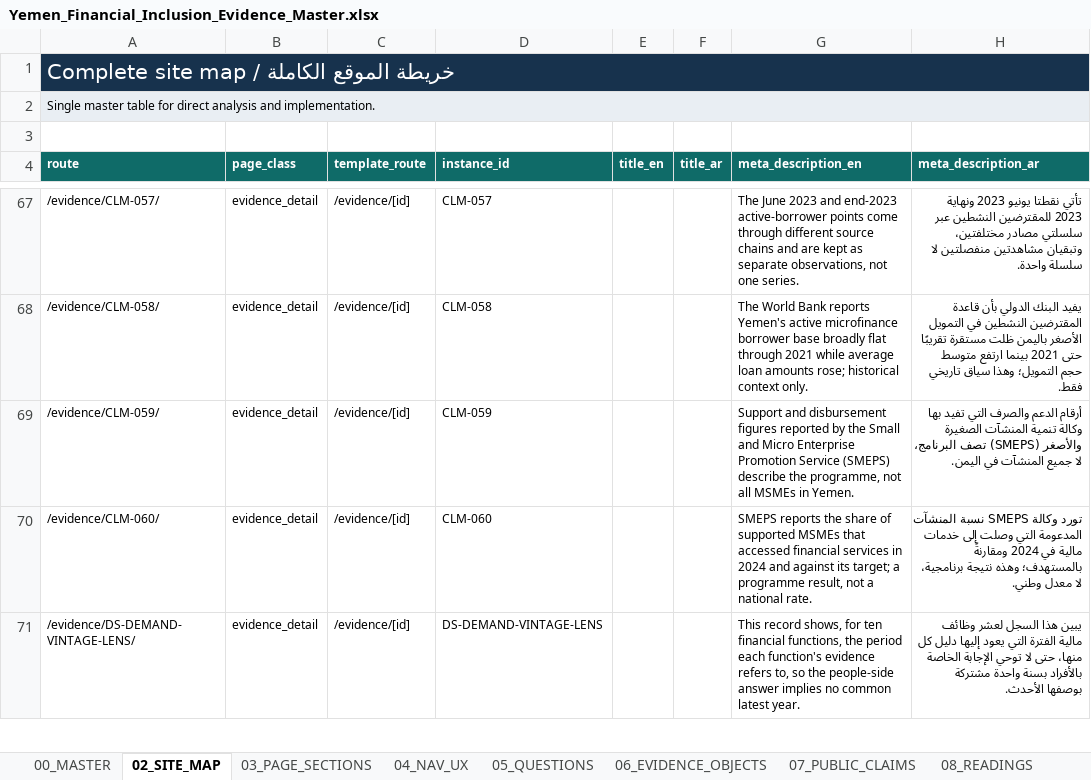
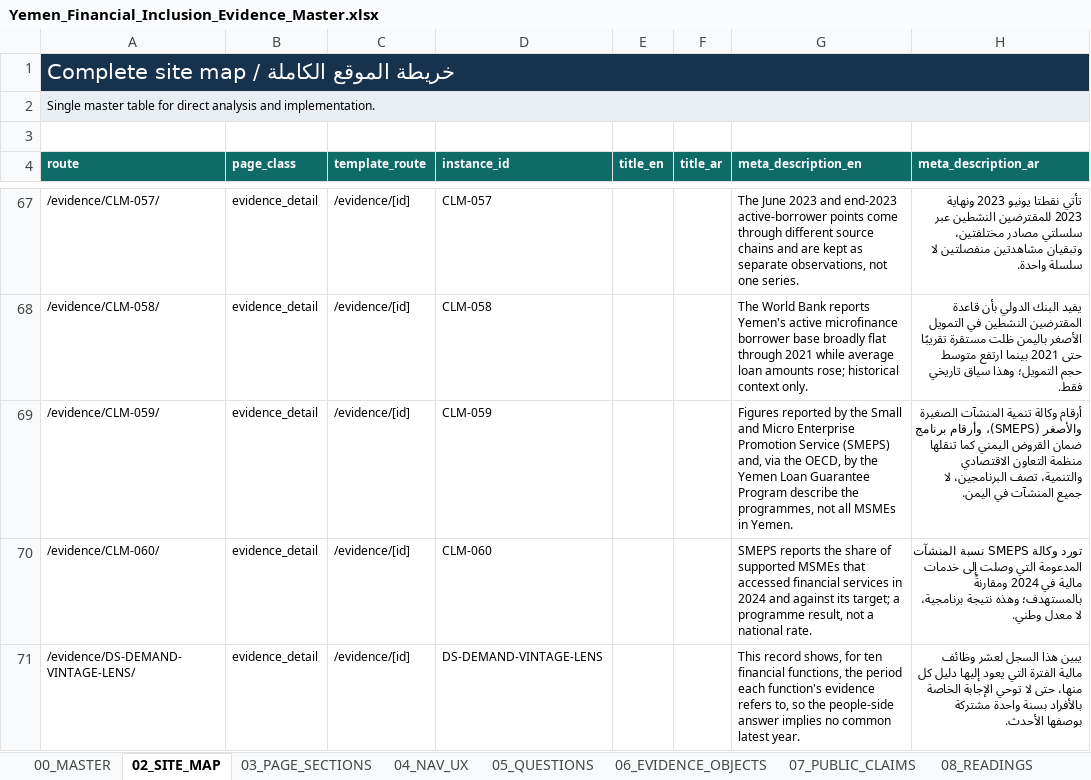
Before and after one commit to CausewayGrp/Financial-inclusion-, an Excel workbook: authority/Yemen_Financial_Inclusion_Evidence_Master.xlsx, sheet 02_SITE_MAP, drawn as a sheet; only a part is shown, gaps mark what is left out; values as stored, in another font and other column widths than the file's, no borders; the diff names each change by its address in the sheet, - before the commit and + after, or states it on an @@ line.

```diff
--- a/authority/Yemen_Financial_Inclusion_Evidence_Master.xlsx (sheet 02_SITE_MAP)
+++ b/authority/Yemen_Financial_Inclusion_Evidence_Master.xlsx (sheet 02_SITE_MAP)
-G69 (meta_description_en): Support and disbursement figures reported by the Small and Micro Enterprise Promotion Service (SMEPS) describe the programme, not all…
+G69 (meta_description_en): Figures reported by the Small and Micro Enterprise Promotion Service (SMEPS) and, via the OECD, by the Yemen Loan Guarantee Program describe the programmes, not all…
-H69 (meta_description_ar): أرقام الدعم والصرف التي تفيد بها وكالة تنمية المنشآت الصغيرة والأصغر (SMEPS) تصف البرنامج، لا جميع…
+H69 (meta_description_ar): أرقام وكالة تنمية المنشآت الصغيرة والأصغر (SMEPS)، وأرقام برنامج ضمان القروض اليمني كما تنقلها منظمة التعاون الاقتصادي والتنمية، تصف البرنامجين، لا جميع…
```
Also changed, not shown: sheet 06_EVIDENCE_OBJECTS, sheet 29_OECD_BENCHMARKS, sheet 07_PUBLIC_CLAIMS, sheet 03_PAGE_SECTIONS, 54 other files.
